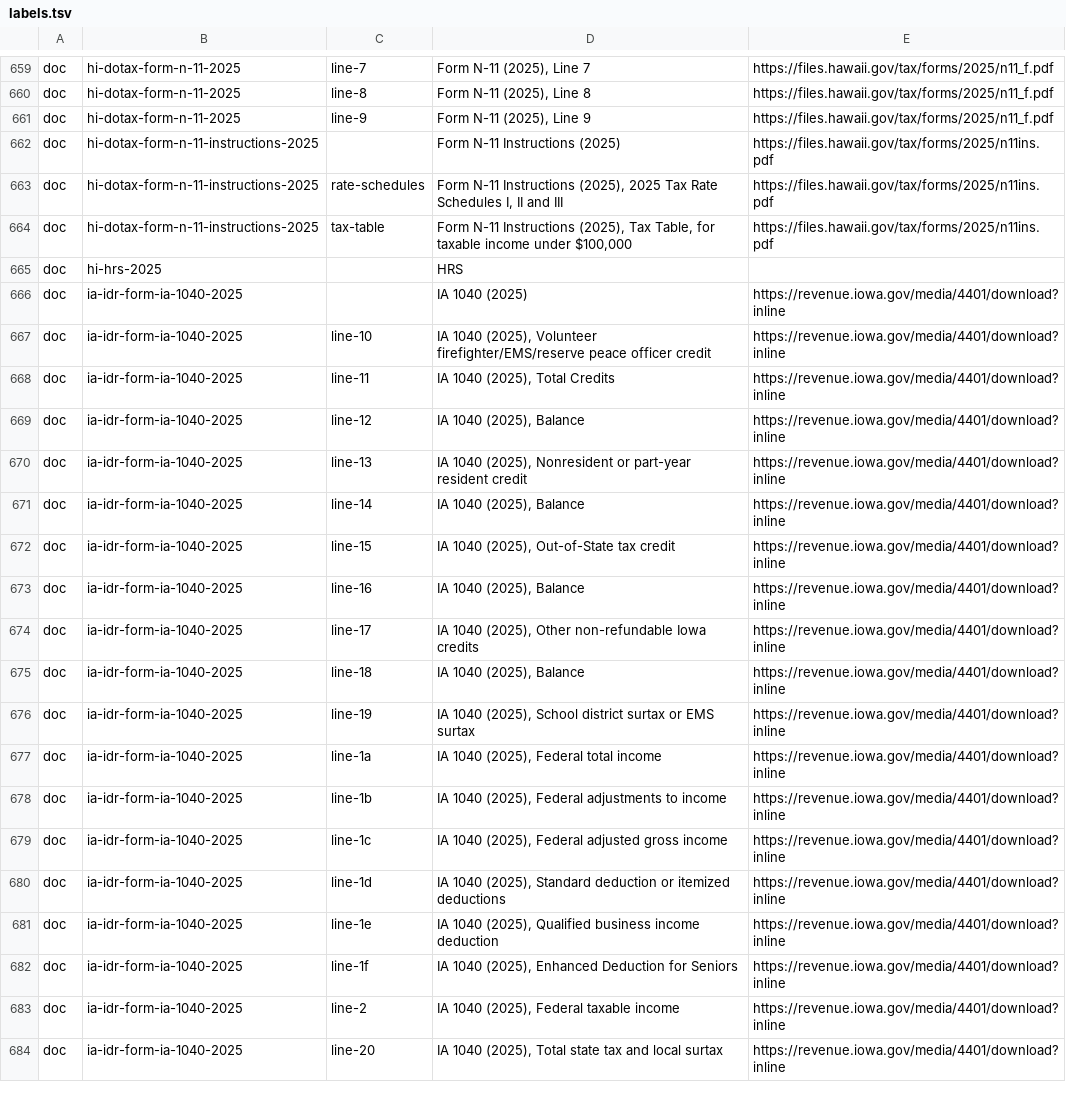
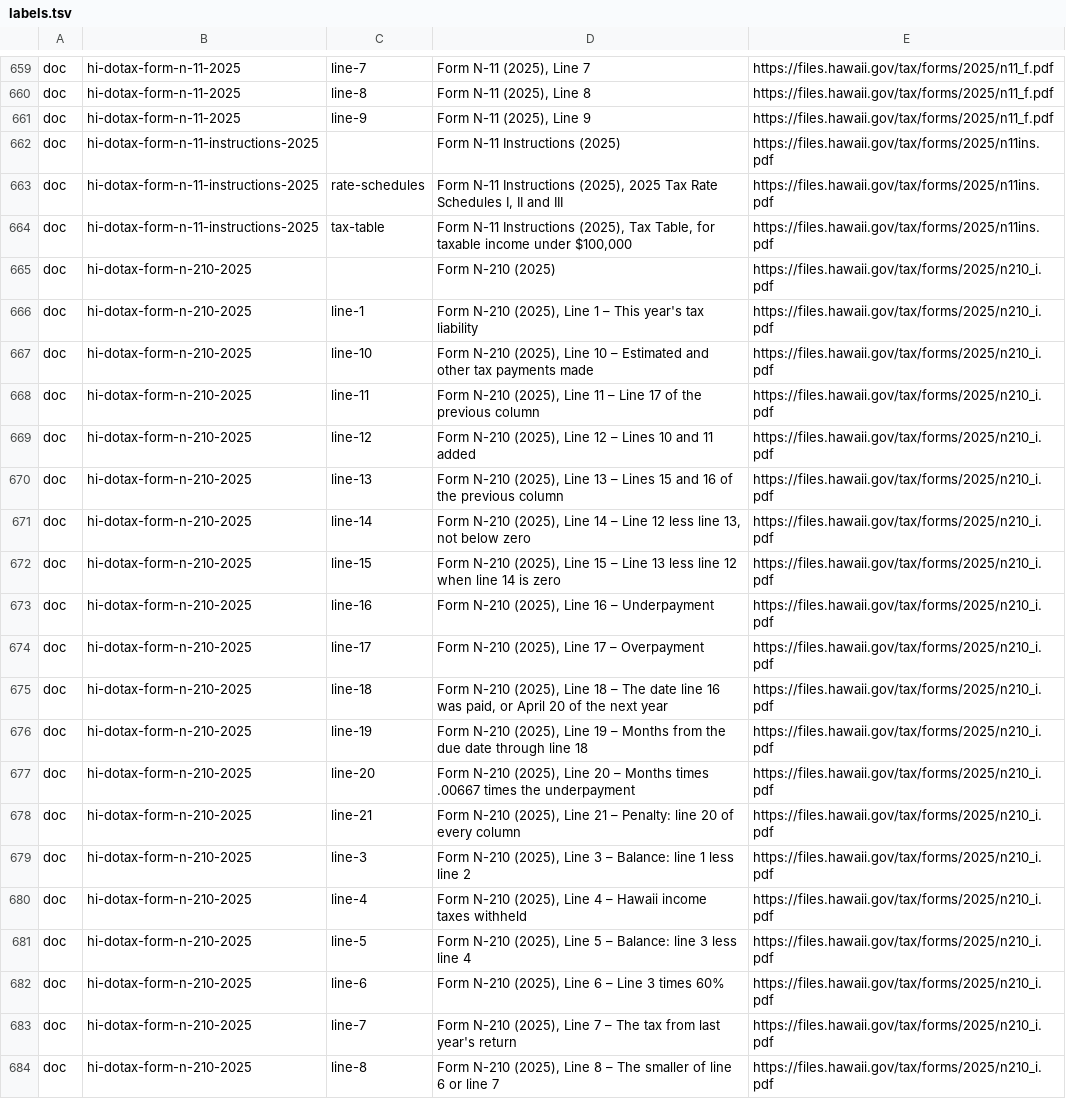
Before and after one commit to nexteggapp/taxcalcs, a TSV file: returns/rules/cites/labels.tsv, drawn as a sheet; only a part is shown, gaps mark what is left out; the shorter side is filled out with more unchanged rows; the diff covers the shown part only; the diff names each change by its address in the sheet, - before the commit and + after, or states it on an @@ line.

```diff
--- a/returns/rules/cites/labels.tsv
+++ b/returns/rules/cites/labels.tsv
+row 665: doc | hi-dotax-form-n-210-2025 |  | Form N-210 (2025) | https://files.hawaii.gov/tax/forms/2025/n210_i.pdf
+row 666: doc | hi-dotax-form-n-210-2025 | line-1 | Form N-210 (2025), Line 1 – This year's tax liability | https://files.hawaii.gov/tax/forms/2025/n210_i.pdf
+row 667: doc | hi-dotax-form-n-210-2025 | line-10 | Form N-210 (2025), Line 10 – Estimated and other tax payments made | https://files.hawaii.gov/tax/forms/2025/n210_i.pdf
+row 668: doc | hi-dotax-form-n-210-2025 | line-11 | Form N-210 (2025), Line 11 – Line 17 of the previous column | https://files.hawaii.gov/tax/forms/2025/n210_i.pdf
+row 669: doc | hi-dotax-form-n-210-2025 | line-12 | Form N-210 (2025), Line 12 – Lines 10 and 11 added | https://files.hawaii.gov/tax/forms/2025/n210_i.pdf
+row 670: doc | hi-dotax-form-n-210-2025 | line-13 | Form N-210 (2025), Line 13 – Lines 15 and 16 of the previous column | https://files.hawaii.gov/tax/forms/2025/n210_i.pdf
+row 671: doc | hi-dotax-form-n-210-2025 | line-14 | Form N-210 (2025), Line 14 – Line 12 less line 13, not below zero | https://files.hawaii.gov/tax/forms/2025/n210_i.pdf
+row 672: doc | hi-dotax-form-n-210-2025 | line-15 | Form N-210 (2025), Line 15 – Line 13 less line 12 when line 14 is zero | https://files.hawaii.gov/tax/forms/2025/n210_i.pdf
+row 673: doc | hi-dotax-form-n-210-2025 | line-16 | Form N-210 (2025), Line 16 – Underpayment | https://files.hawaii.gov/tax/forms/2025/n210_i.pdf
+row 674: doc | hi-dotax-form-n-210-2025 | line-17 | Form N-210 (2025), Line 17 – Overpayment | https://files.hawaii.gov/tax/forms/2025/n210_i.pdf
+row 675: doc | hi-dotax-form-n-210-2025 | line-18 | Form N-210 (2025), Line 18 – The date line 16 was paid, or April 20 of the next year | https://files.hawaii.gov/tax/forms/2025/n210_i.pdf
+row 676: doc | hi-dotax-form-n-210-2025 | line-19 | Form N-210 (2025), Line 19 – Months from the due date through line 18 | https://files.hawaii.gov/tax/forms/2025/n210_i.pdf
+row 677: doc | hi-dotax-form-n-210-2025 | line-20 | Form N-210 (2025), Line 20 – Months times .00667 times the underpayment | https://files.hawaii.gov/tax/forms/2025/n210_i.pdf
+row 678: doc | hi-dotax-form-n-210-2025 | line-21 | Form N-210 (2025), Line 21 – Penalty: line 20 of every column | https://files.hawaii.gov/tax/forms/2025/n210_i.pdf
+row 679: doc | hi-dotax-form-n-210-2025 | line-3 | Form N-210 (2025), Line 3 – Balance: line 1 less line 2 | https://files.hawaii.gov/tax/forms/2025/n210_i.pdf
+row 680: doc | hi-dotax-form-n-210-2025 | line-4 | Form N-210 (2025), Line 4 – Hawaii income taxes withheld | https://files.hawaii.gov/tax/forms/2025/n210_i.pdf
+row 681: doc | hi-dotax-form-n-210-2025 | line-5 | Form N-210 (2025), Line 5 – Balance: line 3 less line 4 | https://files.hawaii.gov/tax/forms/2025/n210_i.pdf
+row 682: doc | hi-dotax-form-n-210-2025 | line-6 | Form N-210 (2025), Line 6 – Line 3 times 60% | https://files.hawaii.gov/tax/forms/2025/n210_i.pdf
+row 683: doc | hi-dotax-form-n-210-2025 | line-7 | Form N-210 (2025), Line 7 – The tax from last year's return | https://files.hawaii.gov/tax/forms/2025/n210_i.pdf
+row 684: doc | hi-dotax-form-n-210-2025 | line-8 | Form N-210 (2025), Line 8 – The smaller of line 6 or line 7 | https://files.hawaii.gov/tax/forms/2025/n210_i.pdf
```
Also changed, not shown: 18 added rows elsewhere in this file, 19 other files.
